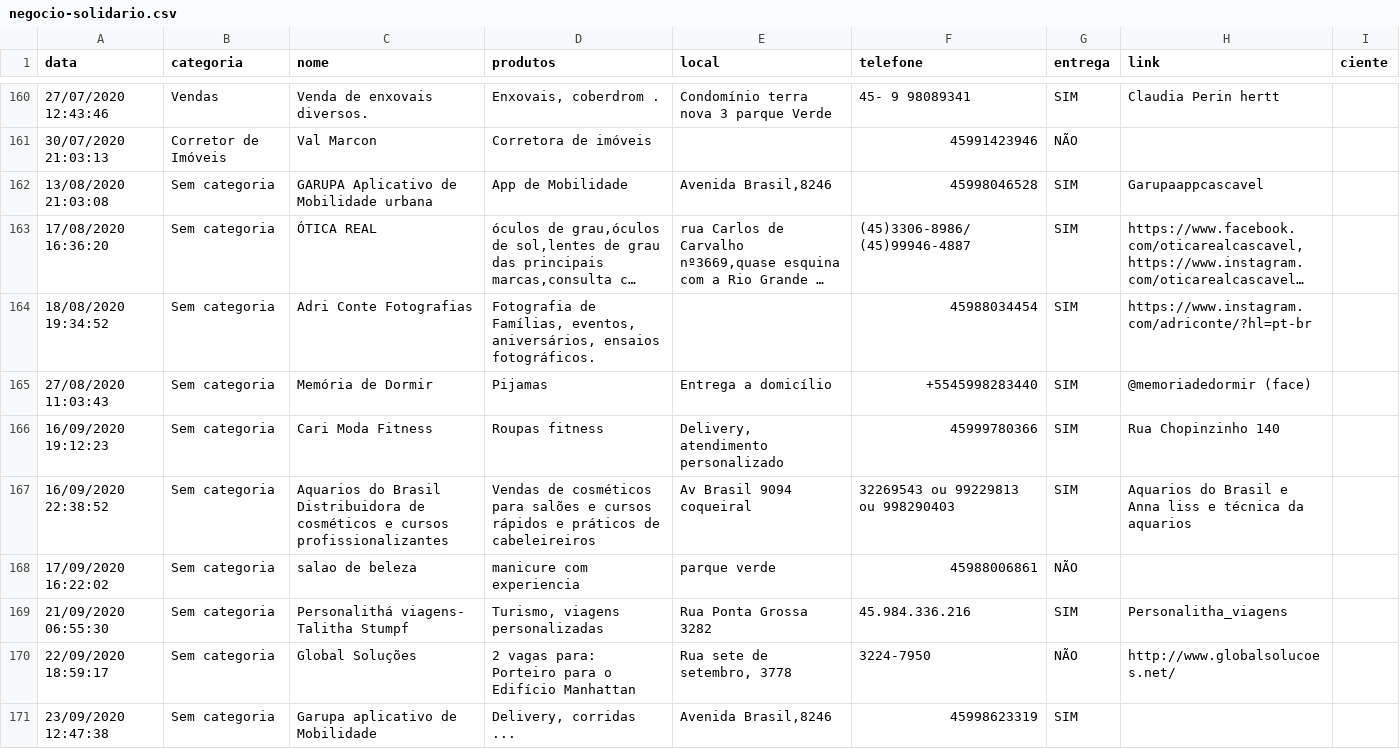
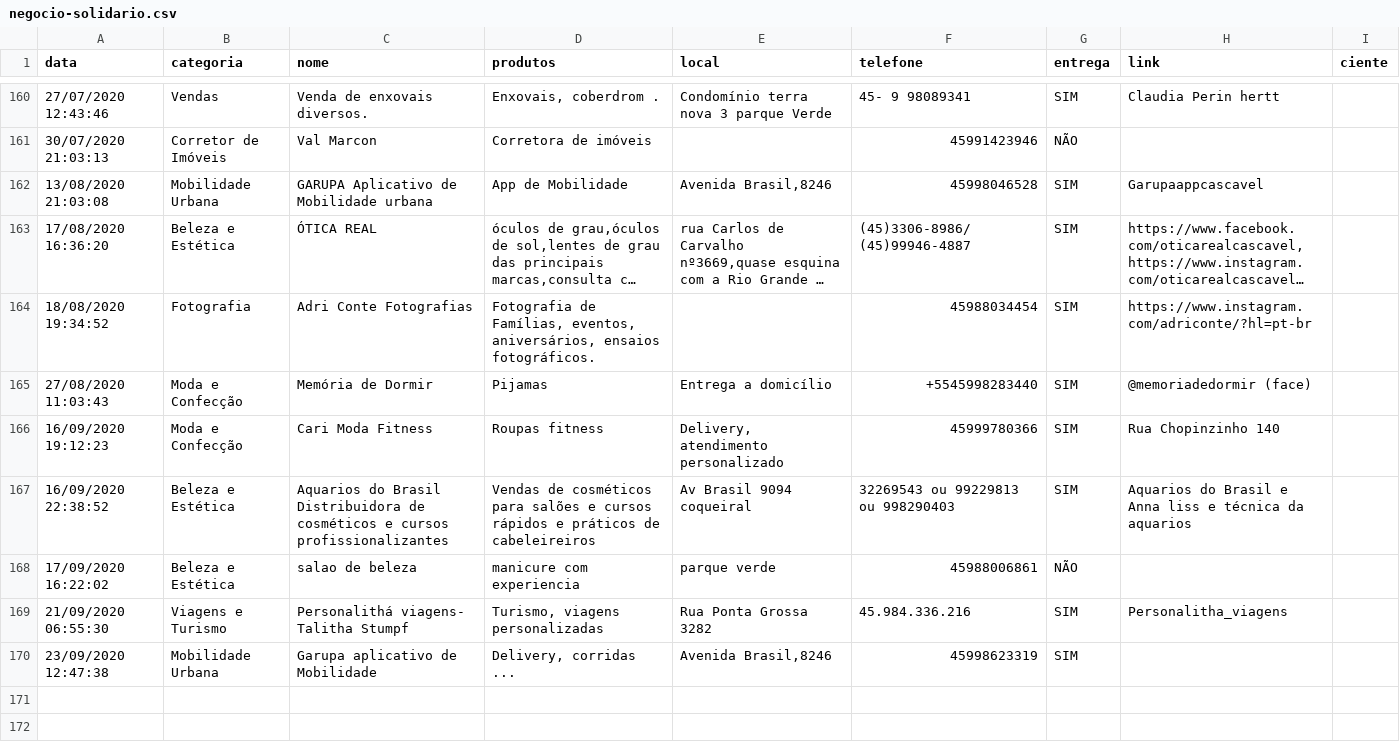
Before and after one commit to tetri/nib_negocio-solidario, a CSV file: _data/negocio-solidario.csv, drawn as a sheet; only a part is shown, gaps mark what is left out; long unchanged cells end in …; removed rows and columns are numbered as before the commit, all else as after; the diff names each change by its address in the sheet, - before the commit and + after, or states it on an @@ line.

```diff
--- a/_data/negocio-solidario.csv
+++ b/_data/negocio-solidario.csv
-B162 (categoria): Sem categoria
+B162 (categoria): Mobilidade Urbana
-B163 (categoria): Sem categoria
+B163 (categoria): Beleza e Estética
-B164 (categoria): Sem categoria
+B164 (categoria): Fotografia
-B165:B166 (categoria): Sem categoria
+B165:B166 (categoria): Moda e Confecção
-B167:B168 (categoria): Sem categoria
+B167:B168 (categoria): Beleza e Estética
-B169 (categoria): Sem categoria
+B169 (categoria): Viagens e Turismo
-row 170: 22/09/2020 18:59:17 | Sem categoria | Global Soluções | 2 vagas para: Porteiro para o Edifício Manhattan | Rua sete de setembro, 3778 | 3224-7950 | NÃO | http://www.globalsolucoes.net/
-B170 (categoria): Sem categoria
+B170 (categoria): Mobilidade Urbana
```
Also changed, not shown: 11 other files.
